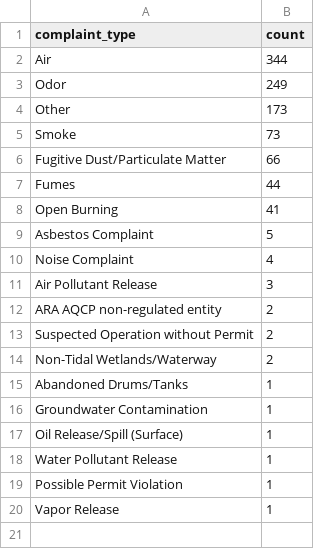
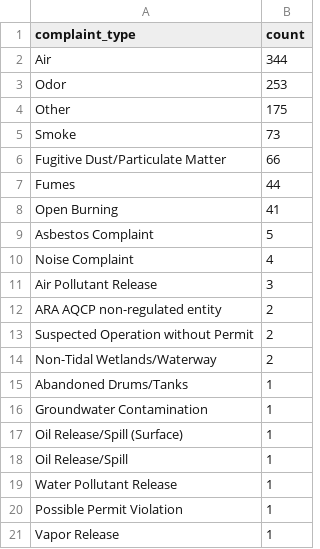
Before and after one commit to ktanner23/live-nicar-pipeline, a CSV file: exported_data/complaint_type_frequency.csv, drawn as a sheet.

```diff
--- a/exported_data/complaint_type_frequency.csv
+++ b/exported_data/complaint_type_frequency.csv
@@ -2,4 +2,4 @@ complaint_type,count
 Air,344
-Odor,249
-Other,173
+Odor,253
+Other,175
 Smoke,73
@@ -17,2 +17,3 @@ Groundwater Contamination,1
 Oil Release/Spill (Surface),1
+Oil Release/Spill,1
 Water Pollutant Release,1
```
Also changed, not shown: exported_data/all_complaints.csv, exported_data/county_frequency.csv, 1 other file.
